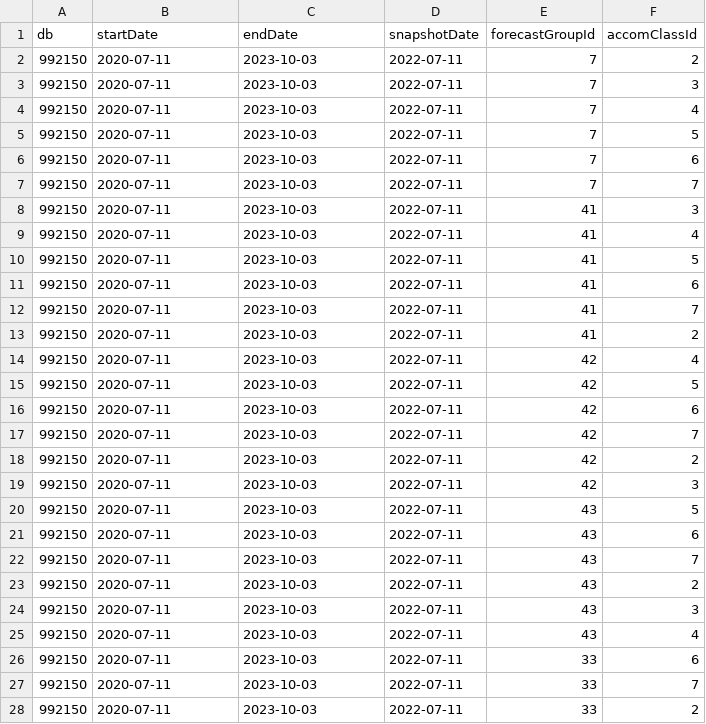
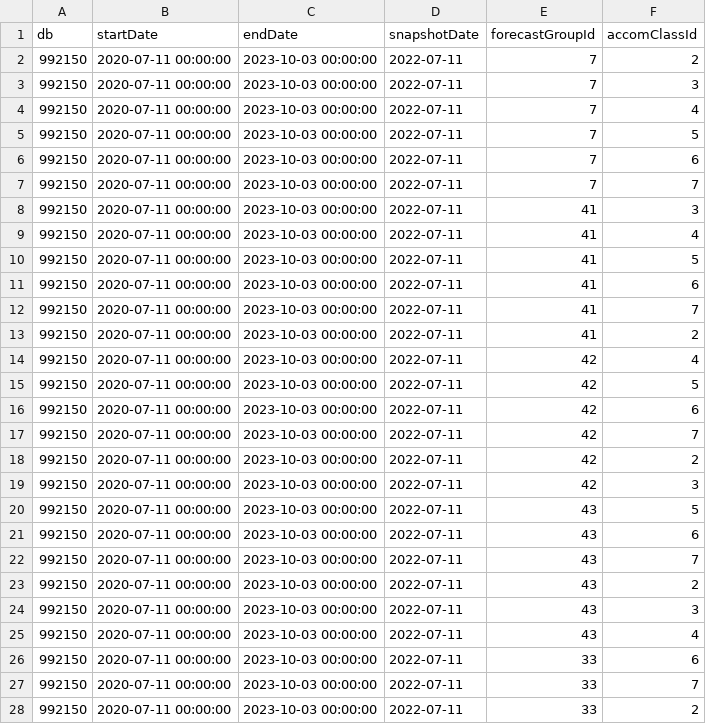
Before and after one commit to kuziaa/QueryVsSp, a CSV file: src/main/resources/params.csv, drawn as a sheet; only a part is shown; the diff covers the shown part only.

```diff
--- a/src/main/resources/params.csv
+++ b/src/main/resources/params.csv
@@ -1,28 +1,28 @@
 db,startDate,endDate,snapshotDate,forecastGroupId,accomClassId
-992150,2020-07-11,2023-10-03,2022-07-11,7,2
-992150,2020-07-11,2023-10-03,2022-07-11,7,3
-992150,2020-07-11,2023-10-03,2022-07-11,7,4
-992150,2020-07-11,2023-10-03,2022-07-11,7,5
-992150,2020-07-11,2023-10-03,2022-07-11,7,6
-992150,2020-07-11,2023-10-03,2022-07-11,7,7
-992150,2020-07-11,2023-10-03,2022-07-11,41,3
-992150,2020-07-11,2023-10-03,2022-07-11,41,4
-992150,2020-07-11,2023-10-03,2022-07-11,41,5
-992150,2020-07-11,2023-10-03,2022-07-11,41,6
-992150,2020-07-11,2023-10-03,2022-07-11,41,7
-992150,2020-07-11,2023-10-03,2022-07-11,41,2
-992150,2020-07-11,2023-10-03,2022-07-11,42,4
-992150,2020-07-11,2023-10-03,2022-07-11,42,5
-992150,2020-07-11,2023-10-03,2022-07-11,42,6
-992150,2020-07-11,2023-10-03,2022-07-11,42,7
-992150,2020-07-11,2023-10-03,2022-07-11,42,2
-992150,2020-07-11,2023-10-03,2022-07-11,42,3
-992150,2020-07-11,2023-10-03,2022-07-11,43,5
-992150,2020-07-11,2023-10-03,2022-07-11,43,6
-992150,2020-07-11,2023-10-03,2022-07-11,43,7
-992150,2020-07-11,2023-10-03,2022-07-11,43,2
-992150,2020-07-11,2023-10-03,2022-07-11,43,3
-992150,2020-07-11,2023-10-03,2022-07-11,43,4
-992150,2020-07-11,2023-10-03,2022-07-11,33,6
-992150,2020-07-11,2023-10-03,2022-07-11,33,7
-992150,2020-07-11,2023-10-03,2022-07-11,33,2
+992150,2020-07-11 00:00:00,2023-10-03 00:00:00,2022-07-11,7,2
+992150,2020-07-11 00:00:00,2023-10-03 00:00:00,2022-07-11,7,3
+992150,2020-07-11 00:00:00,2023-10-03 00:00:00,2022-07-11,7,4
+992150,2020-07-11 00:00:00,2023-10-03 00:00:00,2022-07-11,7,5
+992150,2020-07-11 00:00:00,2023-10-03 00:00:00,2022-07-11,7,6
+992150,2020-07-11 00:00:00,2023-10-03 00:00:00,2022-07-11,7,7
+992150,2020-07-11 00:00:00,2023-10-03 00:00:00,2022-07-11,41,3
+992150,2020-07-11 00:00:00,2023-10-03 00:00:00,2022-07-11,41,4
+992150,2020-07-11 00:00:00,2023-10-03 00:00:00,2022-07-11,41,5
+992150,2020-07-11 00:00:00,2023-10-03 00:00:00,2022-07-11,41,6
+992150,2020-07-11 00:00:00,2023-10-03 00:00:00,2022-07-11,41,7
+992150,2020-07-11 00:00:00,2023-10-03 00:00:00,2022-07-11,41,2
+992150,2020-07-11 00:00:00,2023-10-03 00:00:00,2022-07-11,42,4
+992150,2020-07-11 00:00:00,2023-10-03 00:00:00,2022-07-11,42,5
+992150,2020-07-11 00:00:00,2023-10-03 00:00:00,2022-07-11,42,6
+992150,2020-07-11 00:00:00,2023-10-03 00:00:00,2022-07-11,42,7
+992150,2020-07-11 00:00:00,2023-10-03 00:00:00,2022-07-11,42,2
+992150,2020-07-11 00:00:00,2023-10-03 00:00:00,2022-07-11,42,3
+992150,2020-07-11 00:00:00,2023-10-03 00:00:00,2022-07-11,43,5
+992150,2020-07-11 00:00:00,2023-10-03 00:00:00,2022-07-11,43,6
+992150,2020-07-11 00:00:00,2023-10-03 00:00:00,2022-07-11,43,7
+992150,2020-07-11 00:00:00,2023-10-03 00:00:00,2022-07-11,43,2
+992150,2020-07-11 00:00:00,2023-10-03 00:00:00,2022-07-11,43,3
+992150,2020-07-11 00:00:00,2023-10-03 00:00:00,2022-07-11,43,4
+992150,2020-07-11 00:00:00,2023-10-03 00:00:00,2022-07-11,33,6
+992150,2020-07-11 00:00:00,2023-10-03 00:00:00,2022-07-11,33,7
+992150,2020-07-11 00:00:00,2023-10-03 00:00:00,2022-07-11,33,2
```
Also changed, not shown: 54 edited cells elsewhere in this file, target/classes/params.csv, 20 other files.
